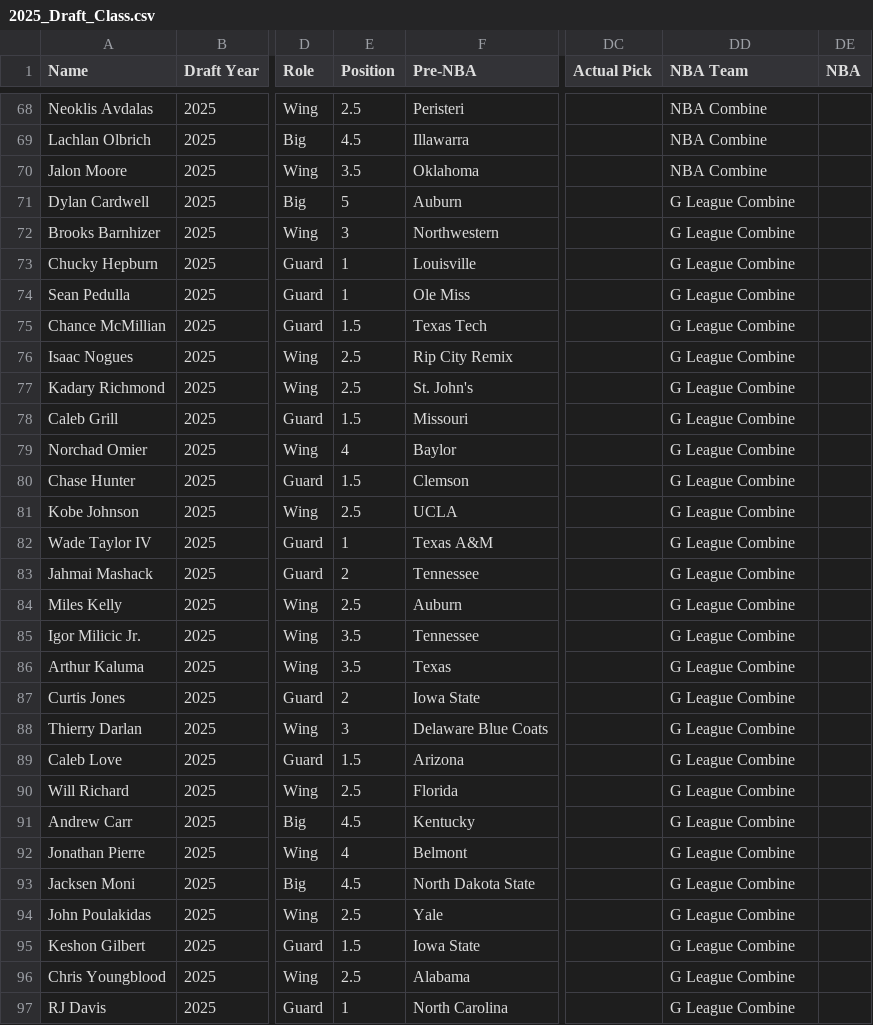
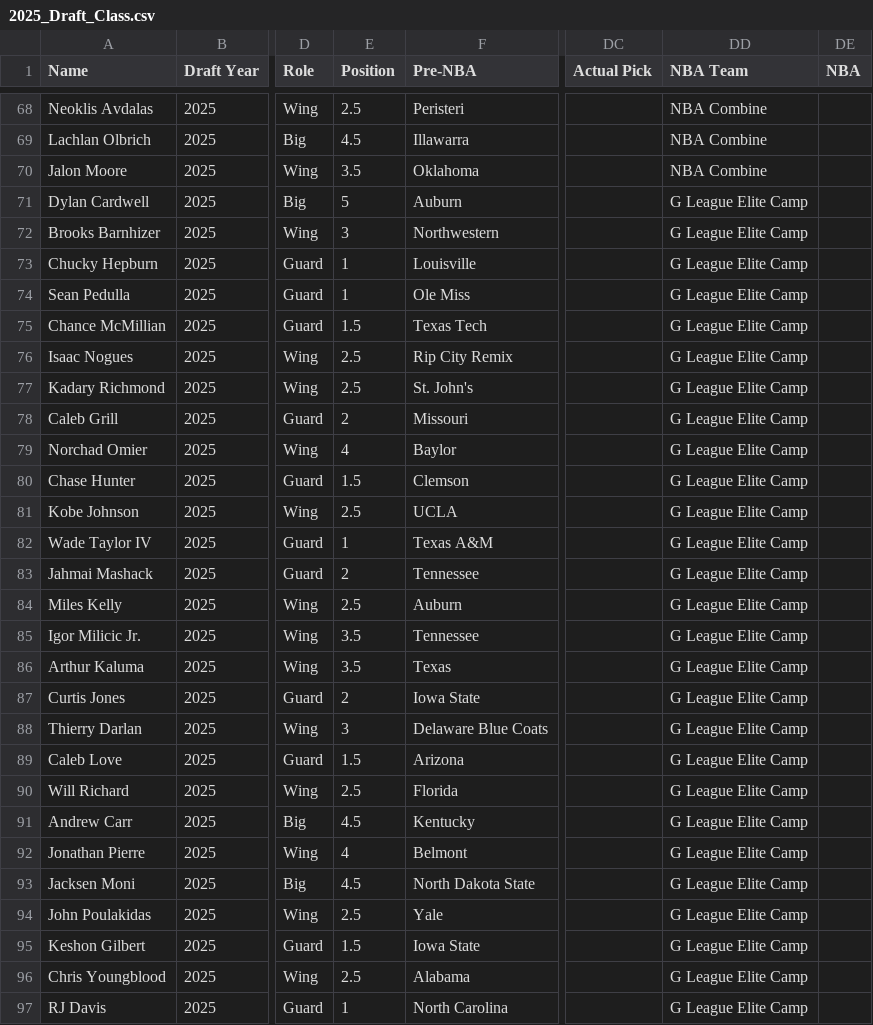
Before and after one commit to tawnyparkmetrics/tawnyparkmetrics.github.io, a CSV file: public/2025_Draft_Class.csv, drawn as a sheet; only a part is shown, gaps mark what is left out; the diff covers the shown part only; the diff names each change by its address in the sheet, - before the commit and + after, or states it on an @@ line.

```diff
--- a/public/2025_Draft_Class.csv
+++ b/public/2025_Draft_Class.csv
-DD71:DD97 (NBA Team): G League Combine
+DD71:DD97 (NBA Team): G League Elite Camp
-E78 (Position): 1.5
+E78 (Position): 2
```
Also changed, not shown: 15 edited cells elsewhere in this file, 16 other files.
